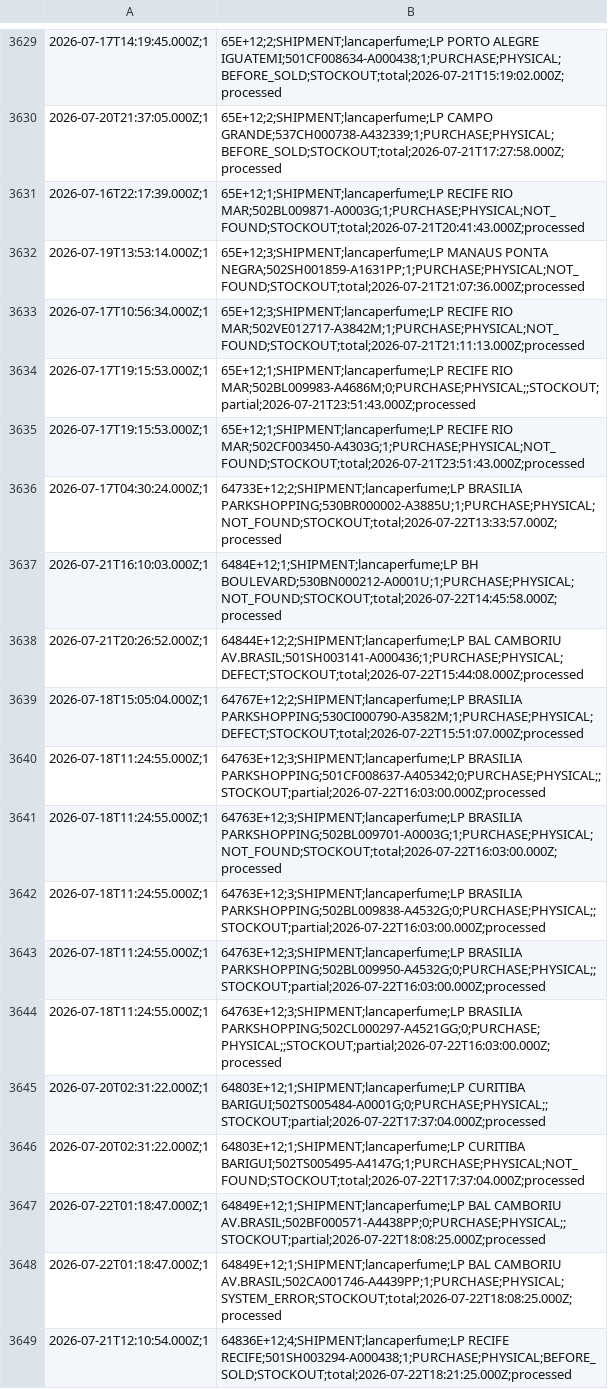
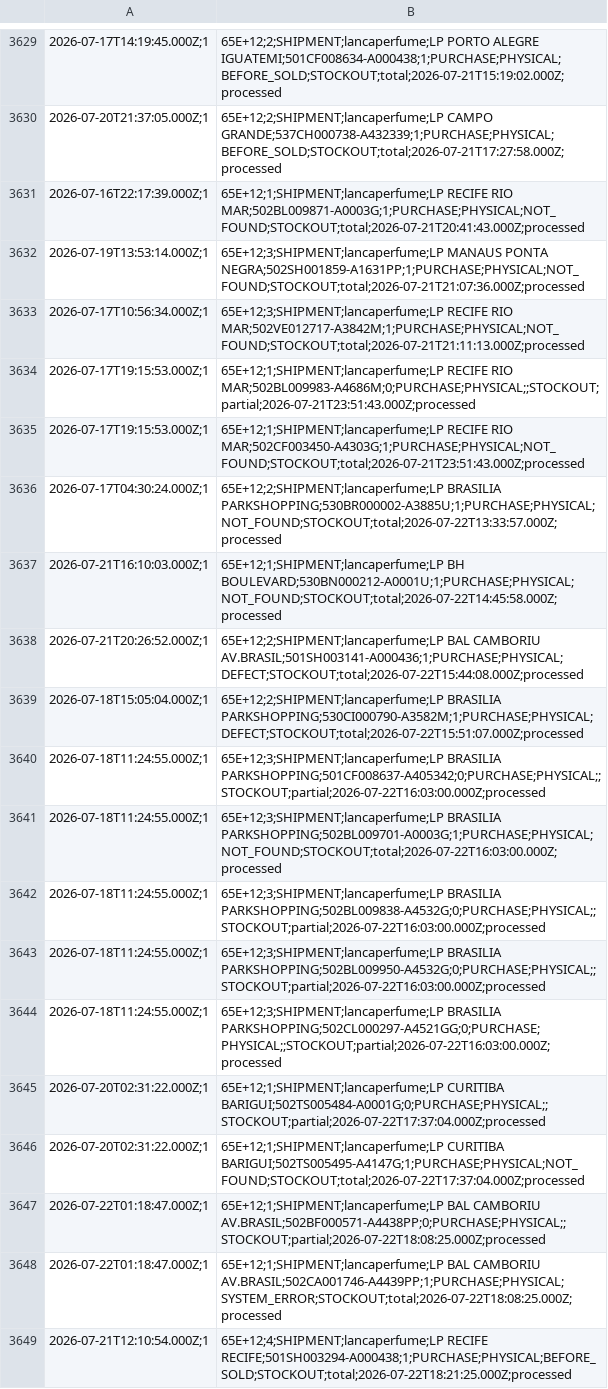
Before and after one commit to mateusmattos/omni-dashboard, a CSV file: rupturas.csv, drawn as a sheet; only a part is shown, gaps mark what is left out; the diff covers the shown part only.

```diff
--- a/rupturas.csv
+++ b/rupturas.csv
@@ -3635,15 +3635,15 @@
 2026-07-17T19:15:53.000Z;1,65E+12;1;SHIPMENT;lancaperfume;LP RECIFE RIO MAR;502CF003450-A4303G;1;PURCHASE;PHYSICAL;NOT_FOUND;STOCKOUT;total;2026-07-21T23:51:43.000Z;processed
-2026-07-17T04:30:24.000Z;1,64733E+12;2;SHIPMENT;lancaperfume;LP BRASILIA PARKSHOPPING;530BR000002-A3885U;1;PURCHASE;PHYSICAL;NOT_FOUND;STOCKOUT;total;2026-07-22T13:33:57.000Z;processed
-2026-07-21T16:10:03.000Z;1,6484E+12;1;SHIPMENT;lancaperfume;LP BH BOULEVARD;530BN000212-A0001U;1;PURCHASE;PHYSICAL;NOT_FOUND;STOCKOUT;total;2026-07-22T14:45:58.000Z;processed
-2026-07-21T20:26:52.000Z;1,64844E+12;2;SHIPMENT;lancaperfume;LP BAL CAMBORIU AV.BRASIL;501SH003141-A000436;1;PURCHASE;PHYSICAL;DEFECT;STOCKOUT;total;2026-07-22T15:44:08.000Z;processed
-2026-07-18T15:05:04.000Z;1,64767E+12;2;SHIPMENT;lancaperfume;LP BRASILIA PARKSHOPPING;530CI000790-A3582M;1;PURCHASE;PHYSICAL;DEFECT;STOCKOUT;total;2026-07-22T15:51:07.000Z;processed
-2026-07-18T11:24:55.000Z;1,64763E+12;3;SHIPMENT;lancaperfume;LP BRASILIA PARKSHOPPING;501CF008637-A405342;0;PURCHASE;PHYSICAL;;STOCKOUT;partial;2026-07-22T16:03:00.000Z;processed
-2026-07-18T11:24:55.000Z;1,64763E+12;3;SHIPMENT;lancaperfume;LP BRASILIA PARKSHOPPING;502BL009701-A0003G;1;PURCHASE;PHYSICAL;NOT_FOUND;STOCKOUT;total;2026-07-22T16:03:00.000Z;processed
-2026-07-18T11:24:55.000Z;1,64763E+12;3;SHIPMENT;lancaperfume;LP BRASILIA PARKSHOPPING;502BL009838-A4532G;0;PURCHASE;PHYSICAL;;STOCKOUT;partial;2026-07-22T16:03:00.000Z;processed
-2026-07-18T11:24:55.000Z;1,64763E+12;3;SHIPMENT;lancaperfume;LP BRASILIA PARKSHOPPING;502BL009950-A4532G;0;PURCHASE;PHYSICAL;;STOCKOUT;partial;2026-07-22T16:03:00.000Z;processed
-2026-07-18T11:24:55.000Z;1,64763E+12;3;SHIPMENT;lancaperfume;LP BRASILIA PARKSHOPPING;502CL000297-A4521GG;0;PURCHASE;PHYSICAL;;STOCKOUT;partial;2026-07-22T16:03:00.000Z;processed
-2026-07-20T02:31:22.000Z;1,64803E+12;1;SHIPMENT;lancaperfume;LP CURITIBA BARIGUI;502TS005484-A0001G;0;PURCHASE;PHYSICAL;;STOCKOUT;partial;2026-07-22T17:37:04.000Z;processed
-2026-07-20T02:31:22.000Z;1,64803E+12;1;SHIPMENT;lancaperfume;LP CURITIBA BARIGUI;502TS005495-A4147G;1;PURCHASE;PHYSICAL;NOT_FOUND;STOCKOUT;total;2026-07-22T17:37:04.000Z;processed
-2026-07-22T01:18:47.000Z;1,64849E+12;1;SHIPMENT;lancaperfume;LP BAL CAMBORIU AV.BRASIL;502BF000571-A4438PP;0;PURCHASE;PHYSICAL;;STOCKOUT;partial;2026-07-22T18:08:25.000Z;processed
-2026-07-22T01:18:47.000Z;1,64849E+12;1;SHIPMENT;lancaperfume;LP BAL CAMBORIU AV.BRASIL;502CA001746-A4439PP;1;PURCHASE;PHYSICAL;SYSTEM_ERROR;STOCKOUT;total;2026-07-22T18:08:25.000Z;processed
-2026-07-21T12:10:54.000Z;1,64836E+12;4;SHIPMENT;lancaperfume;LP RECIFE RECIFE;501SH003294-A000438;1;PURCHASE;PHYSICAL;BEFORE_SOLD;STOCKOUT;total;2026-07-22T18:21:25.000Z;processed
+2026-07-17T04:30:24.000Z;1,65E+12;2;SHIPMENT;lancaperfume;LP BRASILIA PARKSHOPPING;530BR000002-A3885U;1;PURCHASE;PHYSICAL;NOT_FOUND;STOCKOUT;total;2026-07-22T13:33:57.000Z;processed
+2026-07-21T16:10:03.000Z;1,65E+12;1;SHIPMENT;lancaperfume;LP BH BOULEVARD;530BN000212-A0001U;1;PURCHASE;PHYSICAL;NOT_FOUND;STOCKOUT;total;2026-07-22T14:45:58.000Z;processed
+2026-07-21T20:26:52.000Z;1,65E+12;2;SHIPMENT;lancaperfume;LP BAL CAMBORIU AV.BRASIL;501SH003141-A000436;1;PURCHASE;PHYSICAL;DEFECT;STOCKOUT;total;2026-07-22T15:44:08.000Z;processed
+2026-07-18T15:05:04.000Z;1,65E+12;2;SHIPMENT;lancaperfume;LP BRASILIA PARKSHOPPING;530CI000790-A3582M;1;PURCHASE;PHYSICAL;DEFECT;STOCKOUT;total;2026-07-22T15:51:07.000Z;processed
+2026-07-18T11:24:55.000Z;1,65E+12;3;SHIPMENT;lancaperfume;LP BRASILIA PARKSHOPPING;501CF008637-A405342;0;PURCHASE;PHYSICAL;;STOCKOUT;partial;2026-07-22T16:03:00.000Z;processed
+2026-07-18T11:24:55.000Z;1,65E+12;3;SHIPMENT;lancaperfume;LP BRASILIA PARKSHOPPING;502BL009701-A0003G;1;PURCHASE;PHYSICAL;NOT_FOUND;STOCKOUT;total;2026-07-22T16:03:00.000Z;processed
+2026-07-18T11:24:55.000Z;1,65E+12;3;SHIPMENT;lancaperfume;LP BRASILIA PARKSHOPPING;502BL009838-A4532G;0;PURCHASE;PHYSICAL;;STOCKOUT;partial;2026-07-22T16:03:00.000Z;processed
+2026-07-18T11:24:55.000Z;1,65E+12;3;SHIPMENT;lancaperfume;LP BRASILIA PARKSHOPPING;502BL009950-A4532G;0;PURCHASE;PHYSICAL;;STOCKOUT;partial;2026-07-22T16:03:00.000Z;processed
+2026-07-18T11:24:55.000Z;1,65E+12;3;SHIPMENT;lancaperfume;LP BRASILIA PARKSHOPPING;502CL000297-A4521GG;0;PURCHASE;PHYSICAL;;STOCKOUT;partial;2026-07-22T16:03:00.000Z;processed
+2026-07-20T02:31:22.000Z;1,65E+12;1;SHIPMENT;lancaperfume;LP CURITIBA BARIGUI;502TS005484-A0001G;0;PURCHASE;PHYSICAL;;STOCKOUT;partial;2026-07-22T17:37:04.000Z;processed
+2026-07-20T02:31:22.000Z;1,65E+12;1;SHIPMENT;lancaperfume;LP CURITIBA BARIGUI;502TS005495-A4147G;1;PURCHASE;PHYSICAL;NOT_FOUND;STOCKOUT;total;2026-07-22T17:37:04.000Z;processed
+2026-07-22T01:18:47.000Z;1,65E+12;1;SHIPMENT;lancaperfume;LP BAL CAMBORIU AV.BRASIL;502BF000571-A4438PP;0;PURCHASE;PHYSICAL;;STOCKOUT;partial;2026-07-22T18:08:25.000Z;processed
+2026-07-22T01:18:47.000Z;1,65E+12;1;SHIPMENT;lancaperfume;LP BAL CAMBORIU AV.BRASIL;502CA001746-A4439PP;1;PURCHASE;PHYSICAL;SYSTEM_ERROR;STOCKOUT;total;2026-07-22T18:08:25.000Z;processed
+2026-07-21T12:10:54.000Z;1,65E+12;4;SHIPMENT;lancaperfume;LP RECIFE RECIFE;501SH003294-A000438;1;PURCHASE;PHYSICAL;BEFORE_SOLD;STOCKOUT;total;2026-07-22T18:21:25.000Z;processed
```
Also changed, not shown: 11 added rows and 7 edited cells elsewhere in this file, 1 other file.
